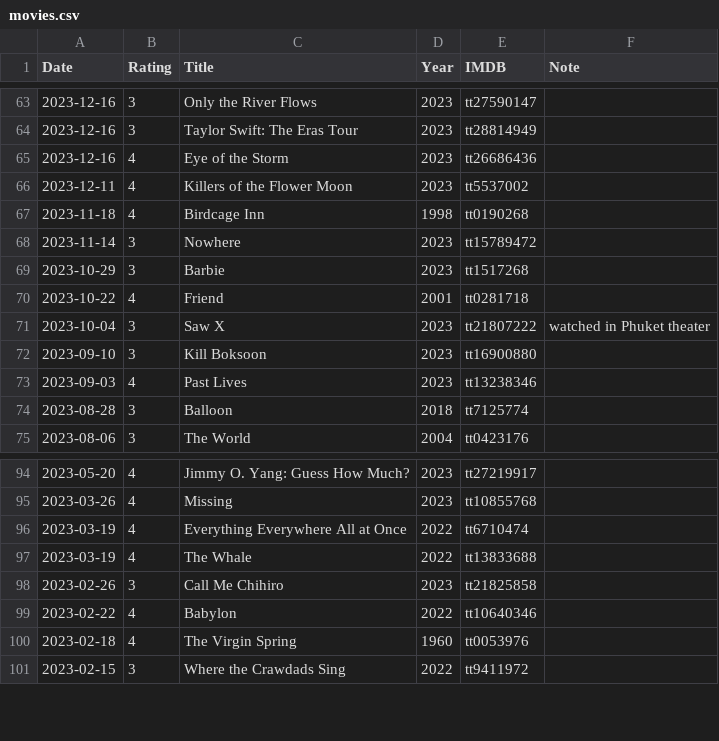
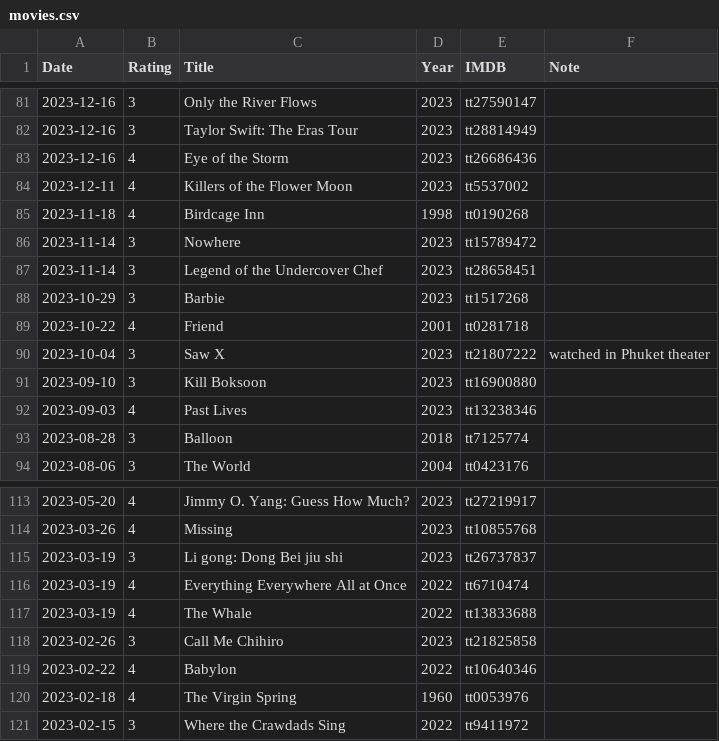
Before and after one commit to gujiaxi/gujiaxi.github.io, a CSV file: _data/movies.csv, drawn as a sheet; only a part is shown, gaps mark what is left out; the diff covers the shown part only; the diff names each change by its address in the sheet, - before the commit and + after, or states it on an @@ line.

```diff
--- a/_data/movies.csv
+++ b/_data/movies.csv
+row 87: 2023-11-14 | 3 | Legend of the Undercover Chef | 2023 | tt28658451
+row 115: 2023-03-19 | 3 | Li gong: Dong Bei jiu shi | 2023 | tt26737837
```
Also changed, not shown: 18 added rows elsewhere in this file, _data/books.csv, _data/games.csv.
